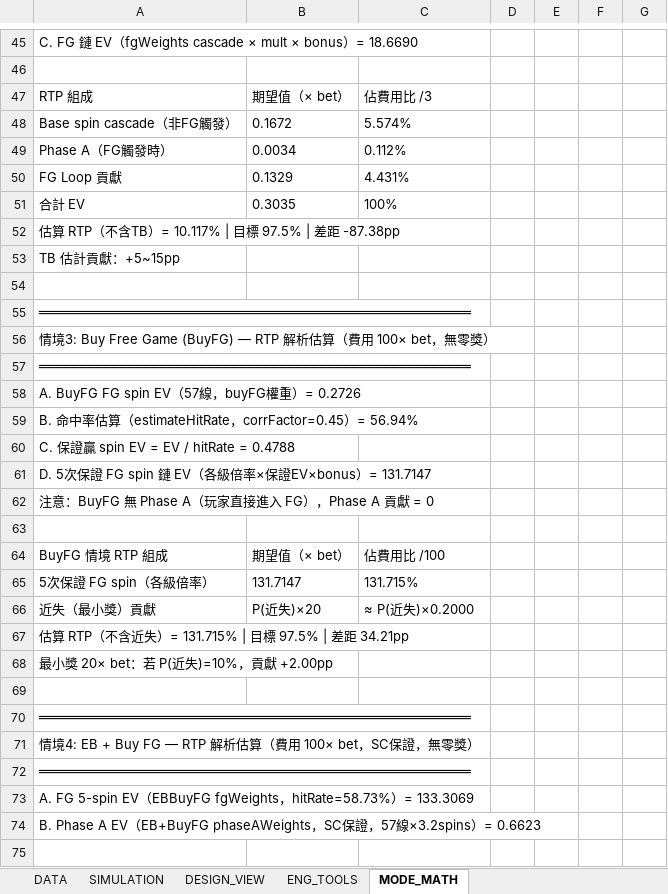
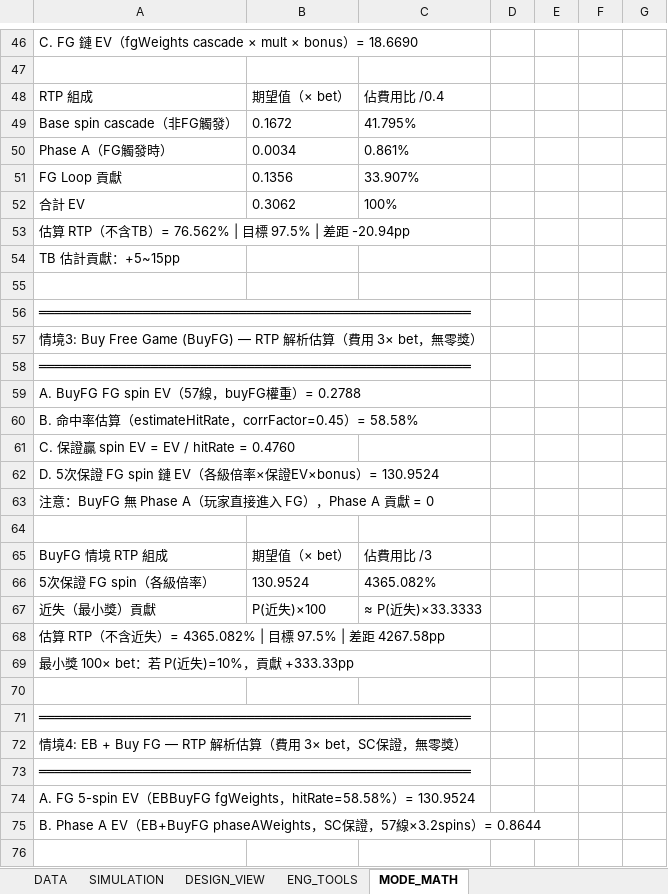
Before and after one commit to ibalasite/thunder-blessing-slot, an Excel workbook: tools/slot-engine/Thunder_Config.xlsx, sheet MODE_MATH, drawn as a sheet; only a part is shown, gaps mark what is left out; values as stored, in another font and other column widths than the file's, no borders; addresses are those after the commit; the diff covers the shown part only; the diff names each change by its address in the sheet, - before the commit and + after, or states it on an @@ line.

```diff
--- a/tools/slot-engine/Thunder_Config.xlsx (sheet MODE_MATH)
+++ b/tools/slot-engine/Thunder_Config.xlsx (sheet MODE_MATH)
-C48: 佔費用比 /3
+C48: 佔費用比 /0.4
-C49: 5.574%
+C49: 41.795%
-C50: 0.112%
+C50: 0.861%
-B51: 0.1329
+B51: 0.1356
-C51: 4.431%
+C51: 33.907%
-B52: 0.3035
+B52: 0.3062
-A53: …含TB）= 10.117% | 目標 97.5% | 差距 -87.38pp
+A53: …含TB）= 76.562% | 目標 97.5% | 差距 -20.94pp
-A57: …（費用 100× bet，無零…
+A57: …（費用 3× bet，無零…
-A59: A. BuyFG FG spin EV（57線，buyFG權重）= 0.2726
+A59: A. BuyFG FG spin EV（57線，buyFG權重）= 0.2788
-A60: …）= 56.94%
+A60: …）= 58.58%
-A61: C. 保證贏 spin EV = EV / hitRate = 0.4788
+A61: C. 保證贏 spin EV = EV / hitRate = 0.4760
-A62: …證EV×bonus）= 131.7147
+A62: …證EV×bonus）= 130.9524
-C65: 佔費用比 /100
+C65: 佔費用比 /3
-B66: 131.7147
+B66: 130.9524
-C66: 131.715%
+C66: 4365.082%
-B67: P(近失)×20
+B67: P(近失)×100
-C67: ≈ P(近失)×0.2000
+C67: ≈ P(近失)×33.3333
-A68: …近失）= 131.715% | 目標 97.5% | 差距 34.21pp
+A68: …近失）= 4365.082% | 目標 97.5% | 差距 4267.58pp
-A69: 最小獎 20× bet：若 P(近失)=10%，貢獻 +2.00pp
+A69: 最小獎 100× bet：若 P(近失)=10%，貢獻 +333.33pp
-A72: …（費用 100× bet，SC保…
+A72: …（費用 3× bet，SC保…
-A74: …fgWeights，hitRate=58.73%）= 133.3069
+A74: …fgWeights，hitRate=58.58%）= 130.9524
-A75: …）= 0.6623
+A75: …）= 0.8644
```
Also changed, not shown: 1 added row and 29 edited cells elsewhere in this sheet, sheet DESIGN_VIEW, sheet DATA, sheet SIMULATION, sheet ENG_TOOLS, 7 other files.
